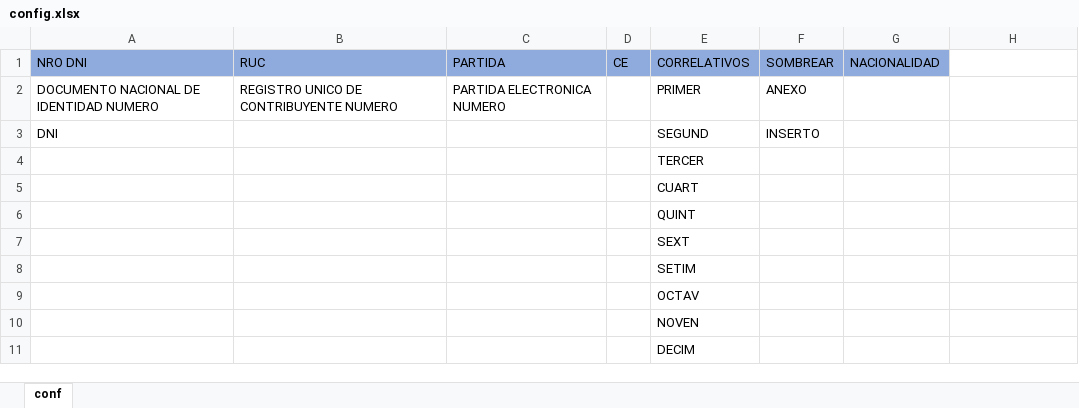
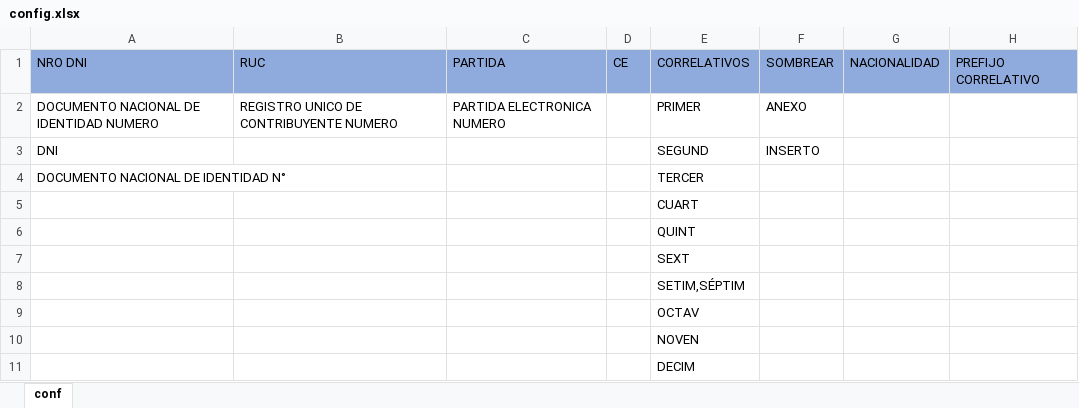
Before and after one commit to danielichis/sepulvedex, an Excel workbook: config.xlsx, sheet conf, drawn as a sheet; values as stored, in another font and other column widths than the file's, no borders; the diff names each change by its address in the sheet, - before the commit and + after, or states it on an @@ line.

```diff
--- a/config.xlsx (sheet conf)
+++ b/config.xlsx (sheet conf)
-H1: (empty)
+H1: PREFIJO CORRELATIVO
-H1 fill: none
+H1 fill: #8FAADC
-A4: (empty)
+A4: DOCUMENTO NACIONAL DE IDENTIDAD N°
-E8: SETIM
+E8: SETIM,SÉPTIM
```
Also changed, not shown: 20 other files.
